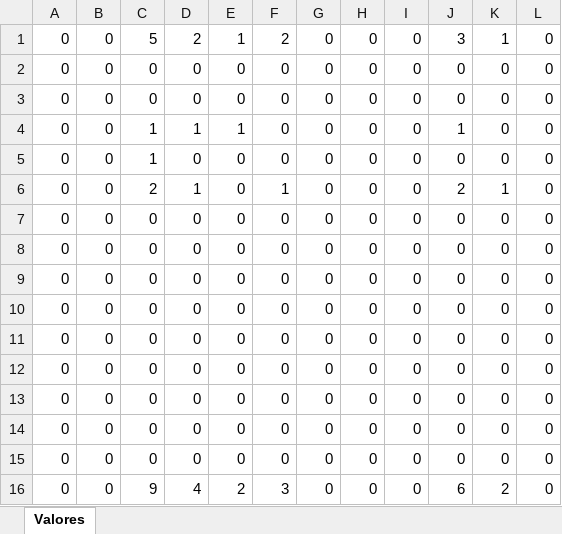
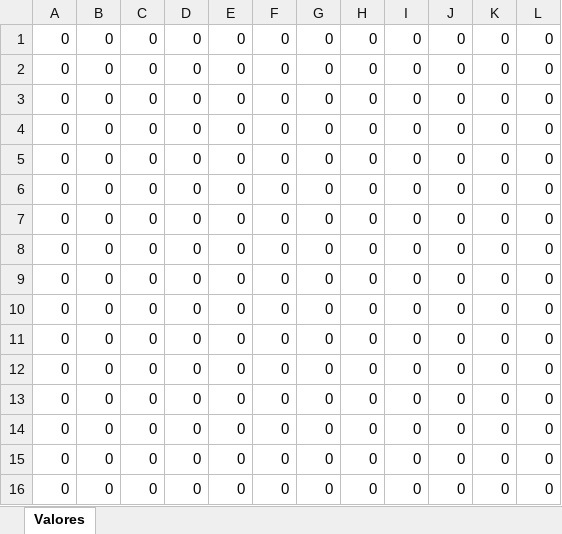
Before and after one commit to Davi-html/analise-opera-facil, an Excel workbook: Prestador/prontobaby/resultado/relatorio_prontobaby_APENAS_VALORES.xlsx, sheet Valores, drawn as a sheet; values as stored, in another font and other column widths than the file's, no borders; removed rows and columns are numbered as before the commit, all else as after; the diff names each change by its address in the sheet, - before the commit and + after, or states it on an @@ line.

```diff
--- a/Prestador/prontobaby/resultado/relatorio_prontobaby_APENAS_VALORES.xlsx (sheet Valores)
+++ b/Prestador/prontobaby/resultado/relatorio_prontobaby_APENAS_VALORES.xlsx (sheet Valores)
-row 1: 0 | 0 | 5 | 2 | 1 | 2 | 0 | 0 | 0 | 3 | 1 | 0
-row 4: 0 | 0 | 1 | 1 | 1 | 0 | 0 | 0 | 0 | 1 | 0 | 0
-row 5: 0 | 0 | 1 | 0 | 0 | 0 | 0 | 0 | 0 | 0 | 0 | 0
-row 6: 0 | 0 | 2 | 1 | 0 | 1 | 0 | 0 | 0 | 2 | 1 | 0
-C10: 9
+C10: 0
-D10: 4
+D10: 0
-E10: 2
+E10: 0
-F10: 3
+F10: 0
-J10: 6
+J10: 0
-K10: 2
+K10: 0
@@ row 2 moved to row 11: 0 @@
@@ row 3 moved to row 12: 0 @@
+row 13: 0 | 0 | 0 | 0 | 0 | 0 | 0 | 0 | 0 | 0 | 0 | 0
+row 14: 0 | 0 | 0 | 0 | 0 | 0 | 0 | 0 | 0 | 0 | 0 | 0
+row 15: 0 | 0 | 0 | 0 | 0 | 0 | 0 | 0 | 0 | 0 | 0 | 0
+row 16: 0 | 0 | 0 | 0 | 0 | 0 | 0 | 0 | 0 | 0 | 0 | 0
```
Also changed, not shown: Prestador/neotin/resultado/relatorio_neotin_APENAS_VALORES.xlsx, Prestador/neotin/resultado/relatorio_neotin_COMPLETO.xlsx, 17 other files.
